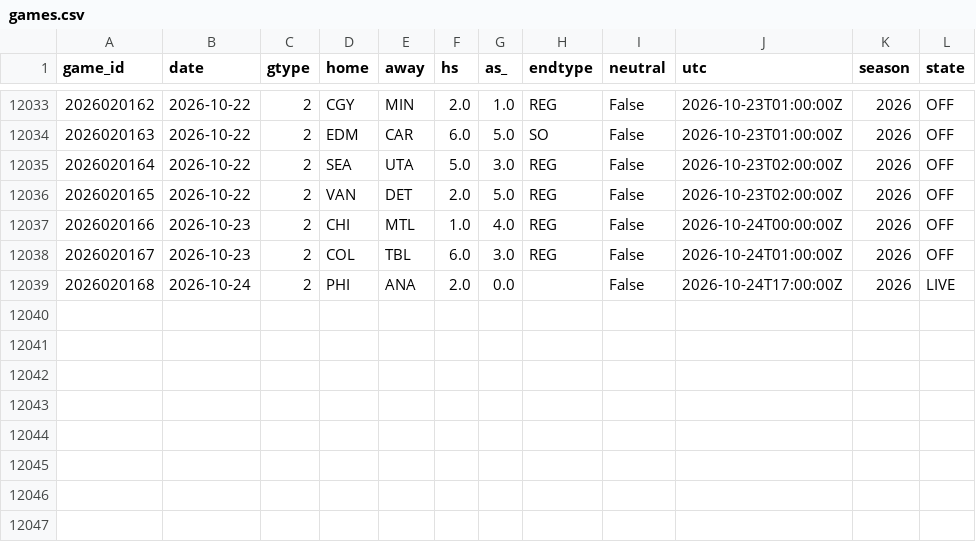
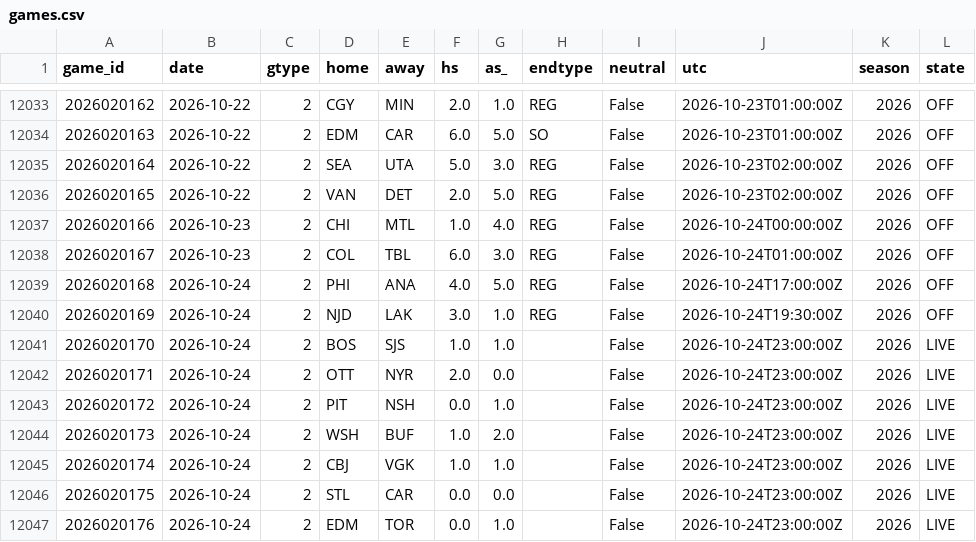
Before and after one commit to azcal/mbm-nhl, a CSV file: data/games.csv, drawn as a sheet; only a part is shown, gaps mark what is left out.

```diff
--- a/data/games.csv
+++ b/data/games.csv
@@ -12038,2 +12038,10 @@ game_id,date,gtype,home,away,hs,as_,endtype,neutral,utc,season,state
 2026020167,2026-10-23,2,COL,TBL,6.0,3.0,REG,False,2026-10-24T01:00:00Z,2026,OFF
-2026020168,2026-10-24,2,PHI,ANA,2.0,0.0,,False,2026-10-24T17:00:00Z,2026,LIVE
+2026020168,2026-10-24,2,PHI,ANA,4.0,5.0,REG,False,2026-10-24T17:00:00Z,2026,OFF
+2026020169,2026-10-24,2,NJD,LAK,3.0,1.0,REG,False,2026-10-24T19:30:00Z,2026,OFF
+2026020170,2026-10-24,2,BOS,SJS,1.0,1.0,,False,2026-10-24T23:00:00Z,2026,LIVE
+2026020171,2026-10-24,2,OTT,NYR,2.0,0.0,,False,2026-10-24T23:00:00Z,2026,LIVE
+2026020172,2026-10-24,2,PIT,NSH,0.0,1.0,,False,2026-10-24T23:00:00Z,2026,LIVE
+2026020173,2026-10-24,2,WSH,BUF,1.0,2.0,,False,2026-10-24T23:00:00Z,2026,LIVE
+2026020174,2026-10-24,2,CBJ,VGK,1.0,1.0,,False,2026-10-24T23:00:00Z,2026,LIVE
+2026020175,2026-10-24,2,STL,CAR,0.0,0.0,,False,2026-10-24T23:00:00Z,2026,LIVE
+2026020176,2026-10-24,2,EDM,TOR,0.0,1.0,,False,2026-10-24T23:00:00Z,2026,LIVE
```
Also changed, not shown: logs/graded.csv, logs/predictions.csv, 3 other files.
